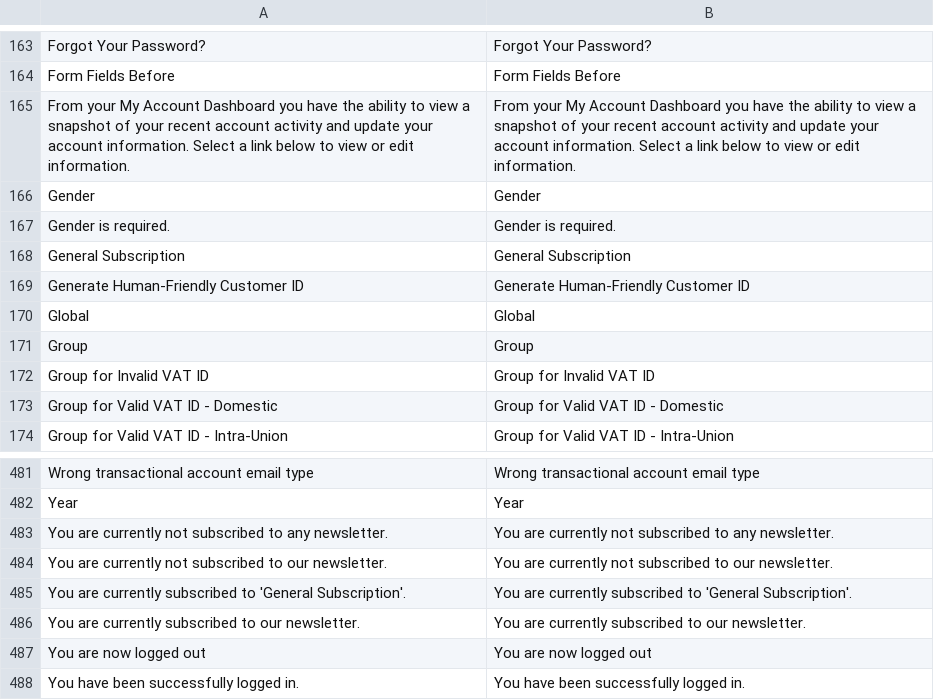
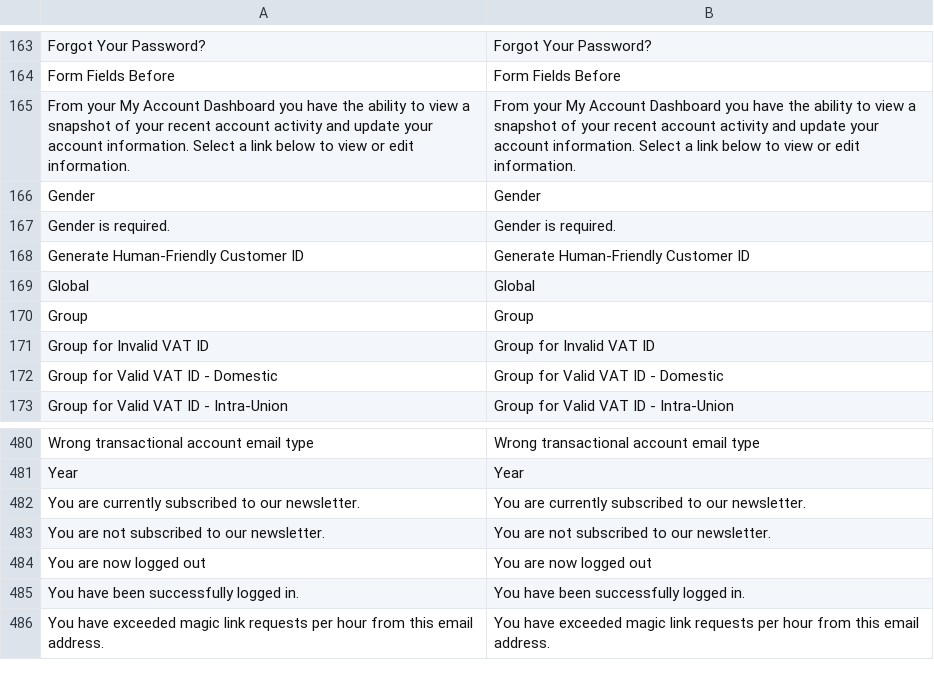
Before and after one commit to MahoCommerce/maho, a CSV file: app/locale/en_US/Mage_Customer.csv, drawn as a sheet; only a part is shown, gaps mark what is left out; the shorter side is filled out with more unchanged rows; removed rows and columns are numbered as before the commit, all else as after; the diff names each change by its address in the sheet, - before the commit and + after, or states it on an @@ line.

```diff
--- a/app/locale/en_US/Mage_Customer.csv
+++ b/app/locale/en_US/Mage_Customer.csv
-row 168: General Subscription | General Subscription
-row 483: You are currently not subscribed to any newsletter. | You are currently not subscribed to any newsletter.
-row 484: You are currently not subscribed to our newsletter. | You are currently not subscribed to our newsletter.
-row 485: You are currently subscribed to 'General Subscription'. | You are currently subscribed to 'General Subscription'.
+row 483: You are not subscribed to our newsletter. | You are not subscribed to our newsletter.
```
Also changed, not shown: 5 other files.
